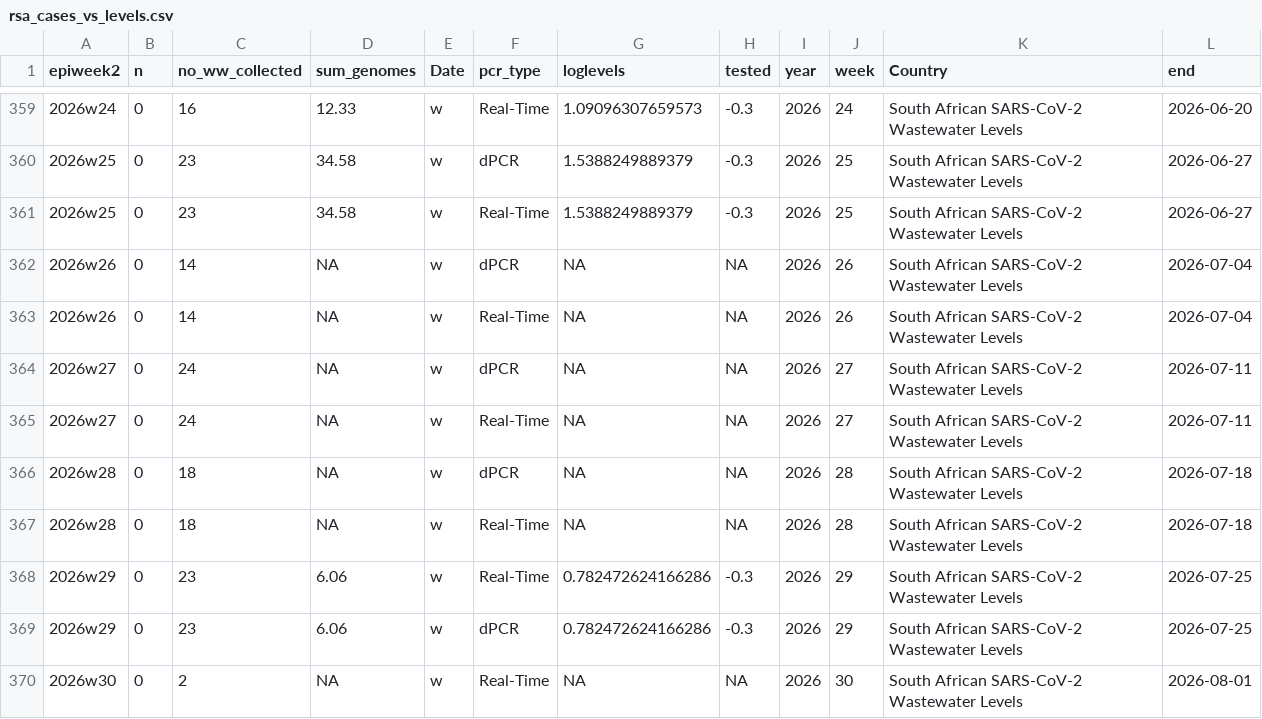
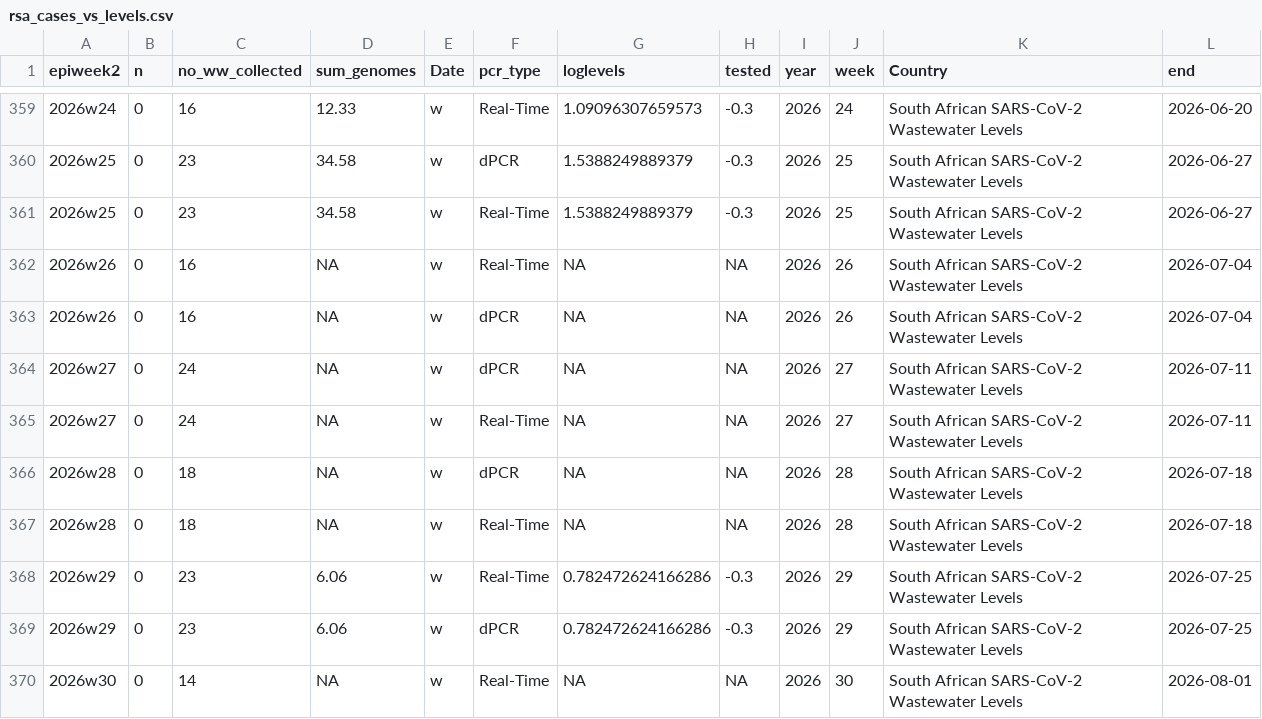
Before and after one commit to NICD-Wastewater-Genomics/NICD-Dash-Data, a CSV file: rsa_cases_vs_levels.csv, drawn as a sheet; only a part is shown, gaps mark what is left out.

```diff
--- a/rsa_cases_vs_levels.csv
+++ b/rsa_cases_vs_levels.csv
@@ -361,4 +361,4 @@
 "2026w25",0,23,34.58,"w","Real-Time",1.5388249889379,-0.3,2026,25,"South African SARS-CoV-2 Wastewater Levels",2026-06-27
-"2026w26",0,14,NA,"w","dPCR",NA,NA,2026,26,"South African SARS-CoV-2 Wastewater Levels",2026-07-04
-"2026w26",0,14,NA,"w","Real-Time",NA,NA,2026,26,"South African SARS-CoV-2 Wastewater Levels",2026-07-04
+"2026w26",0,16,NA,"w","Real-Time",NA,NA,2026,26,"South African SARS-CoV-2 Wastewater Levels",2026-07-04
+"2026w26",0,16,NA,"w","dPCR",NA,NA,2026,26,"South African SARS-CoV-2 Wastewater Levels",2026-07-04
 "2026w27",0,24,NA,"w","dPCR",NA,NA,2026,27,"South African SARS-CoV-2 Wastewater Levels",2026-07-11
@@ -369,2 +369,2 @@
 "2026w29",0,23,6.06,"w","dPCR",0.782472624166286,-0.3,2026,29,"South African SARS-CoV-2 Wastewater Levels",2026-07-25
-"2026w30",0,2,NA,"w","Real-Time",NA,NA,2026,30,"South African SARS-CoV-2 Wastewater Levels",2026-08-01
+"2026w30",0,14,NA,"w","Real-Time",NA,NA,2026,30,"South African SARS-CoV-2 Wastewater Levels",2026-08-01
```
Also changed, not shown: provincial_cases_vs_levels.csv.
